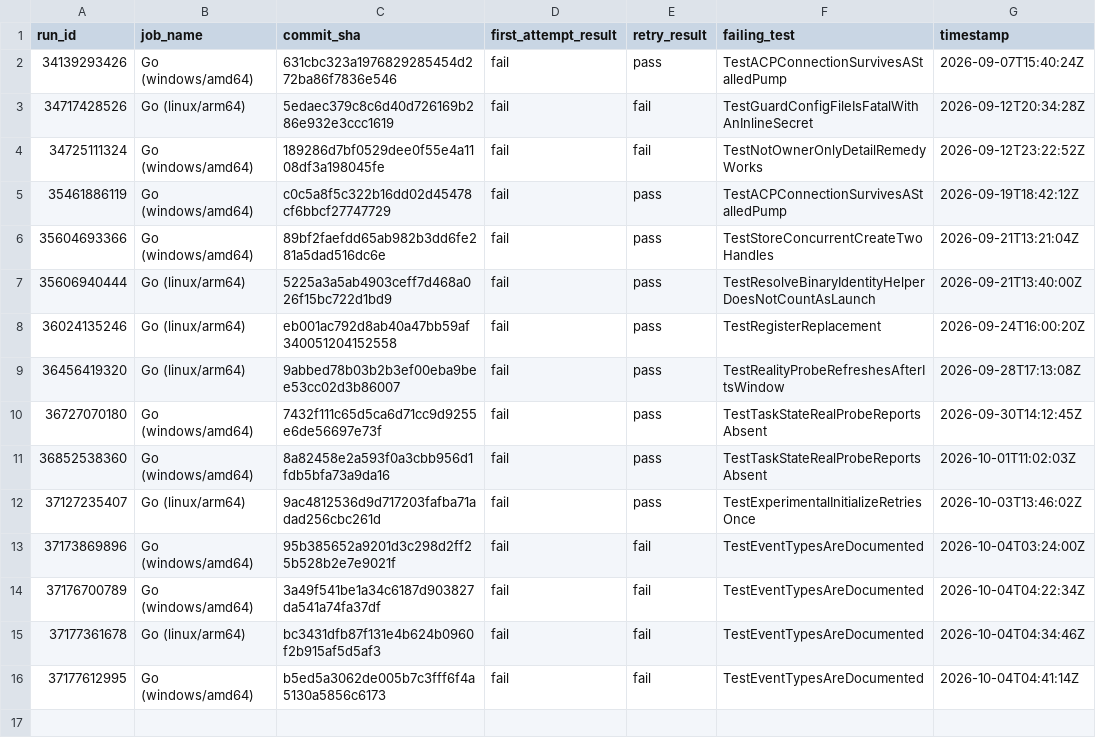
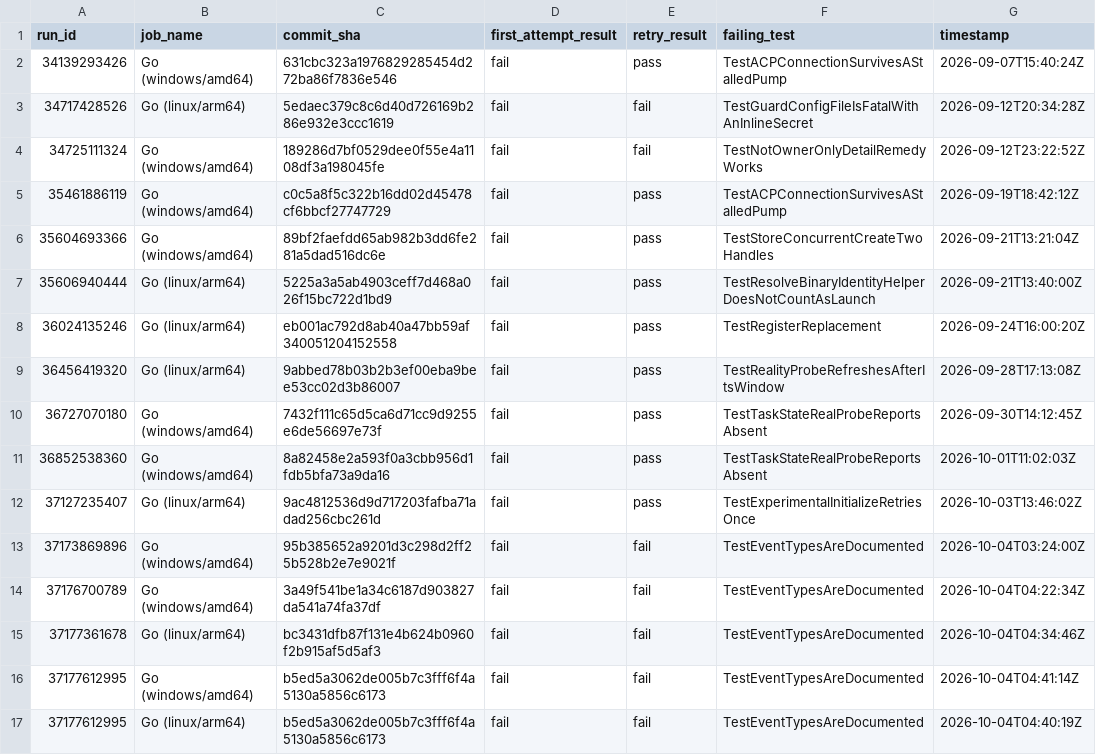
Before and after one commit to maccavelli/magic-cli-remote, a TSV file: ci-flakes.tsv, drawn as a sheet; the diff names each change by its address in the sheet, - before the commit and + after, or states it on an @@ line.

```diff
--- a/ci-flakes.tsv
+++ b/ci-flakes.tsv
+row 17: 37177612995 | Go (linux/arm64) | b5ed5a3062de005b7c3fff6f4a5130a5856c6173 | fail | fail | TestEventTypesAreDocumented | 2026-10-04T04:40:19Z
```
